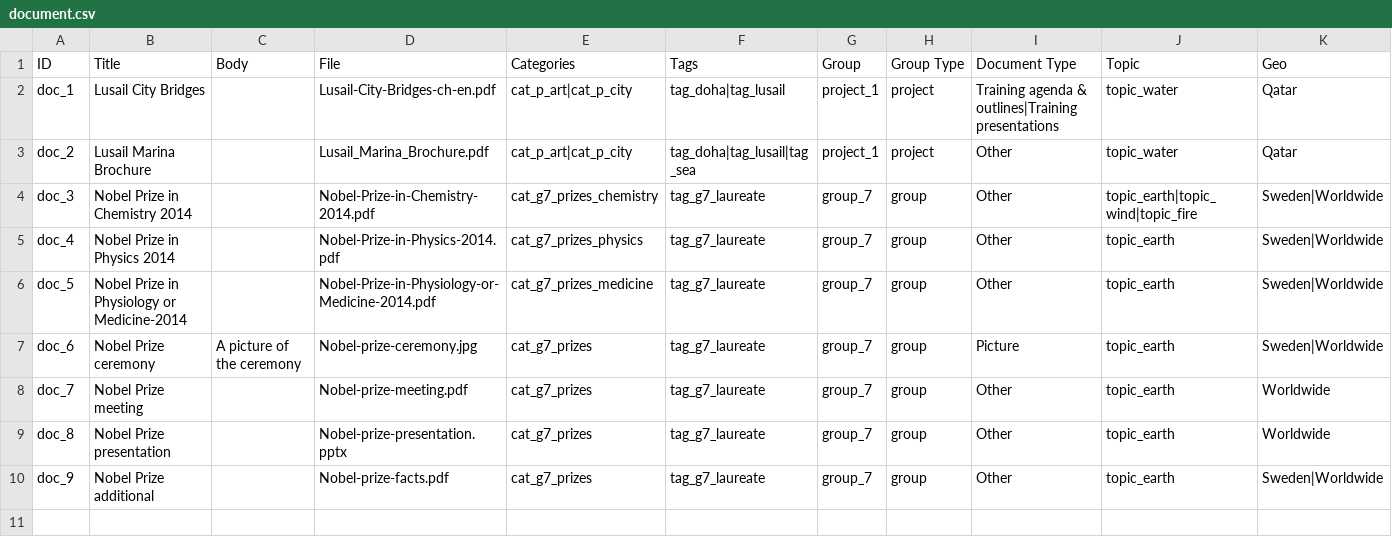
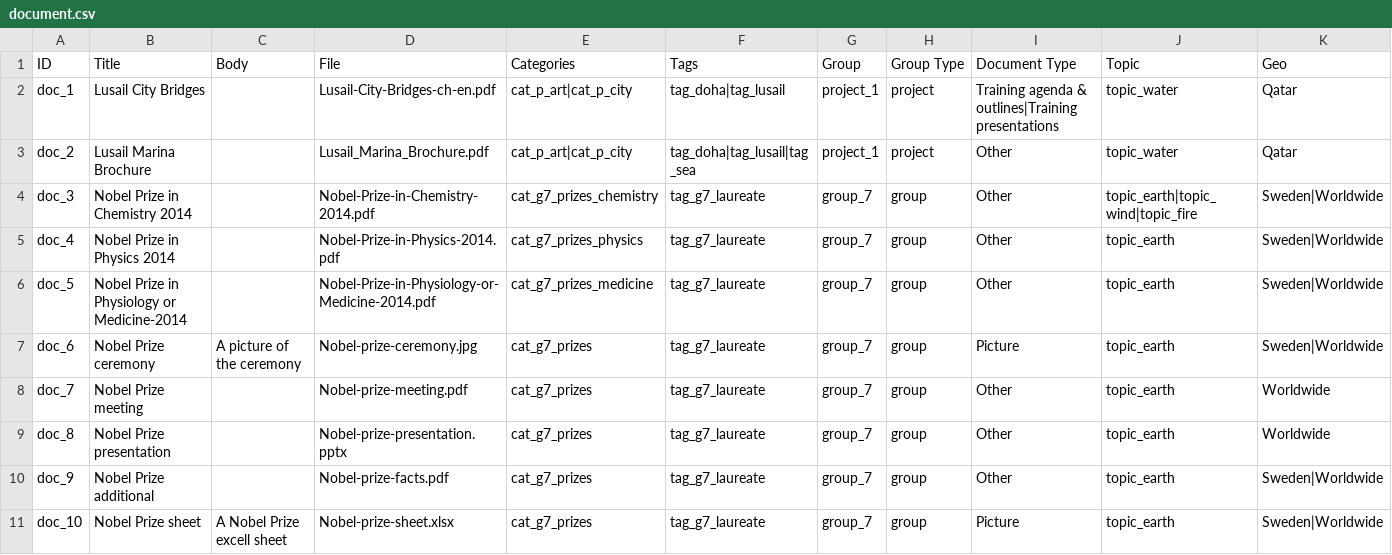
Before and after one commit to capacity4dev/capacity4more, a CSV file: capacity4more/modules/c4m/demo/c4m_demo_content/csv/node/document.csv, drawn as a sheet; only a part is shown; rows hold the shown columns only; the diff names each change by its address in the sheet, - before the commit and + after, or states it on an @@ line.

Commit message:
Change icons back to those the customer requested + demo excel document + merge with develop

```diff
--- a/capacity4more/modules/c4m/demo/c4m_demo_content/csv/node/document.csv
+++ b/capacity4more/modules/c4m/demo/c4m_demo_content/csv/node/document.csv
+row 11: doc_10 | Nobel Prize sheet | A Nobel Prize excell sheet | Nobel-prize-sheet.xlsx | cat_g7_prizes | tag_g7_laureate | group_7 | group | Picture | topic_earth | Sweden|Worldwide
```
Also changed, not shown: 2 other files.
